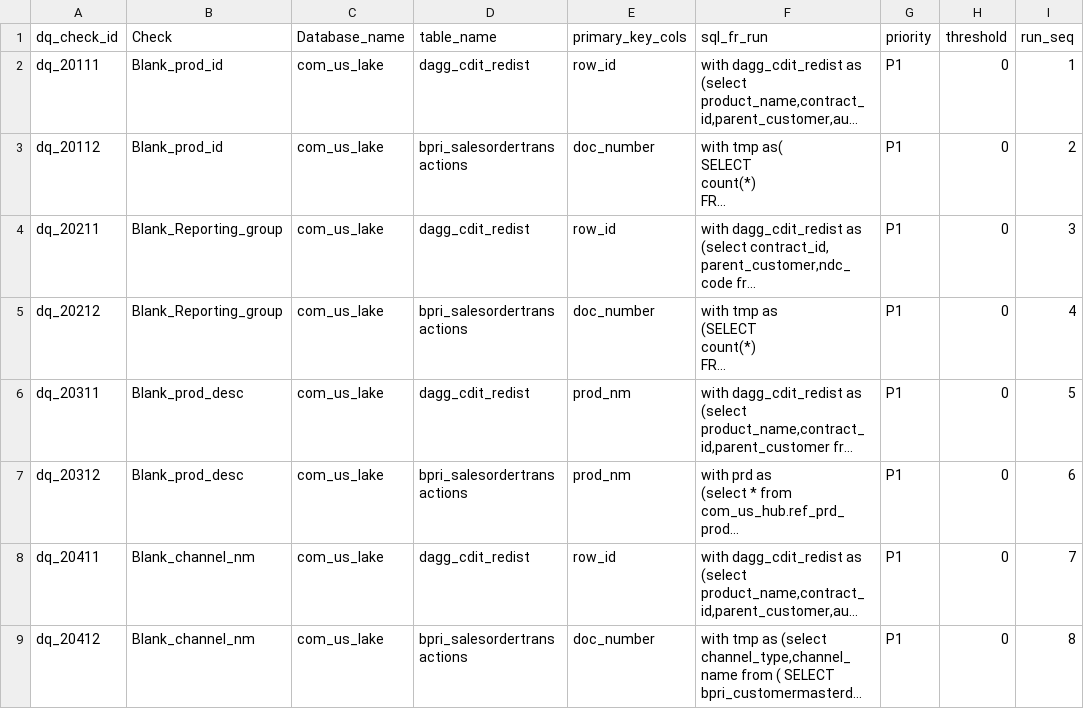
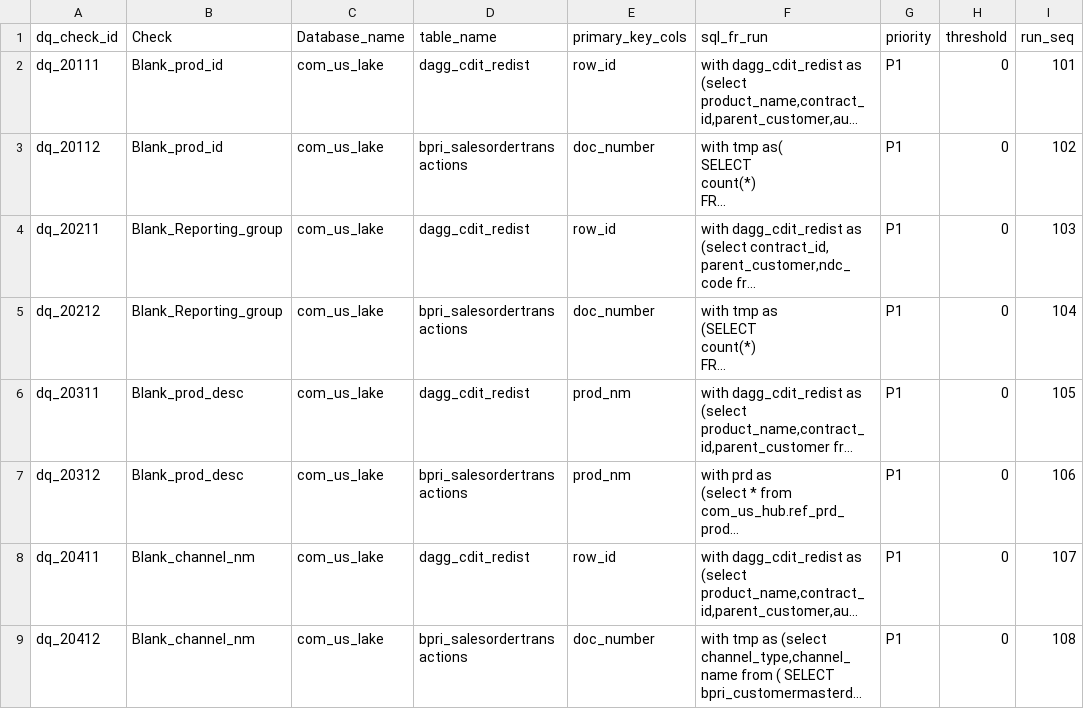
Before and after one commit to sindhubhat10/dqpracticetestt, a CSV file: dq_rule_lake_market_access_dev.csv, drawn as a sheet; only a part is shown; long unchanged cells end in …; the diff covers the shown part only; the diff names each change by its address in the sheet, - before the commit and + after, or states it on an @@ line.

Commit message:
Add files via upload

```diff
--- a/dq_rule_lake_market_access_dev.csv
+++ b/dq_rule_lake_market_access_dev.csv
-I2 (run_seq): 1
+I2 (run_seq): 101
-I3 (run_seq): 2
+I3 (run_seq): 102
-I4 (run_seq): 3
+I4 (run_seq): 103
-I5 (run_seq): 4
+I5 (run_seq): 104
-I6 (run_seq): 5
+I6 (run_seq): 105
-I7 (run_seq): 6
+I7 (run_seq): 106
-I8 (run_seq): 7
+I8 (run_seq): 107
-I9 (run_seq): 8
+I9 (run_seq): 108
```
Also changed, not shown: 8 edited cells elsewhere in this file.
